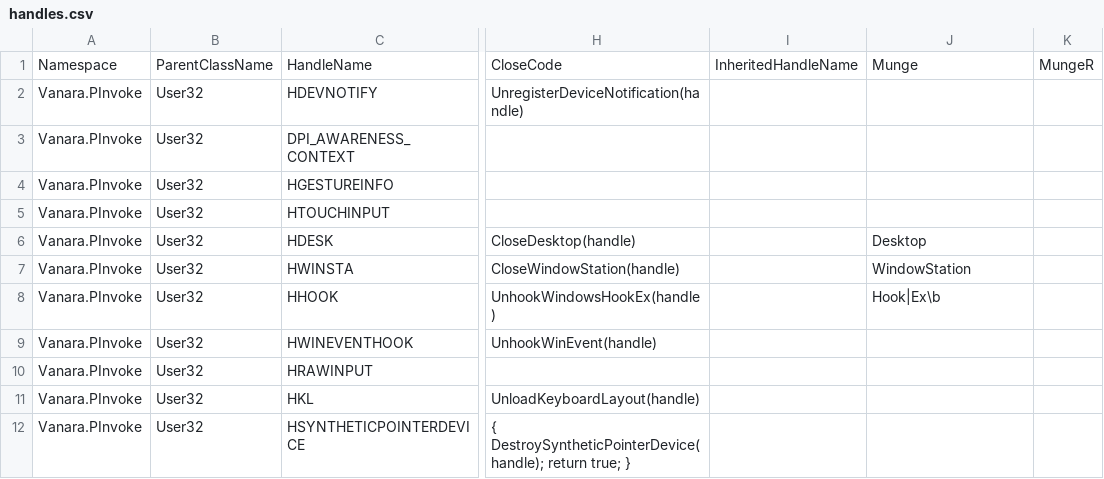
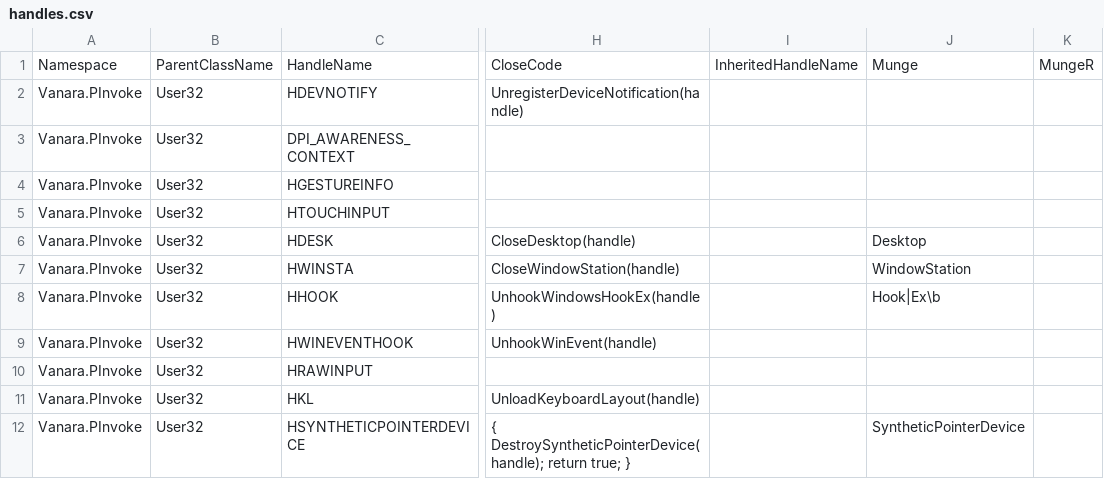
Before and after one commit to dahall/Vanara, a CSV file: PInvoke/User32/handles.csv, drawn as a sheet; only a part is shown, gaps mark what is left out; the diff names each change by its address in the sheet, - before the commit and + after, or states it on an @@ line.

Commit message:
Added generation attributes to User32 and fixed structures

```diff
--- a/PInvoke/User32/handles.csv
+++ b/PInvoke/User32/handles.csv
-J12: (empty)
+J12: SyntheticPointerDevice
```
Also changed, not shown: 42 other files.
